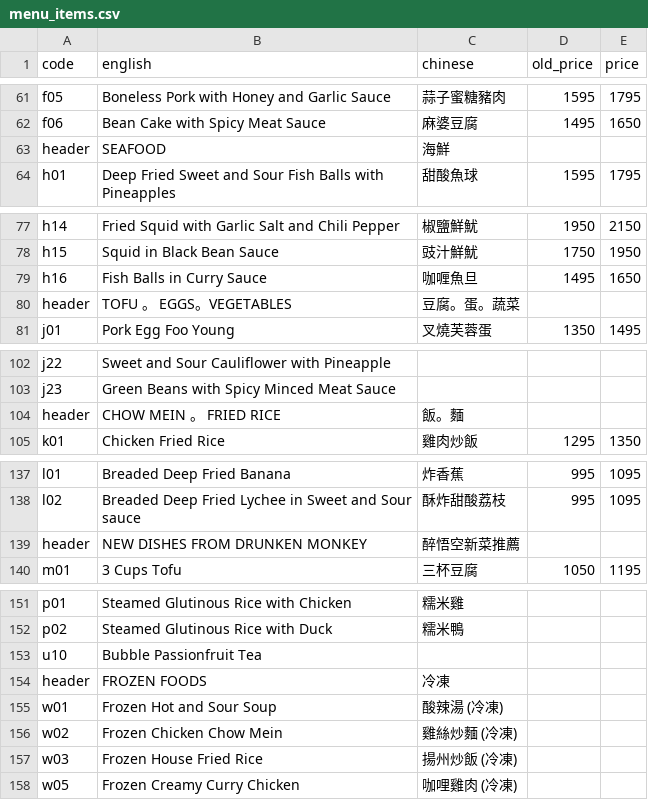
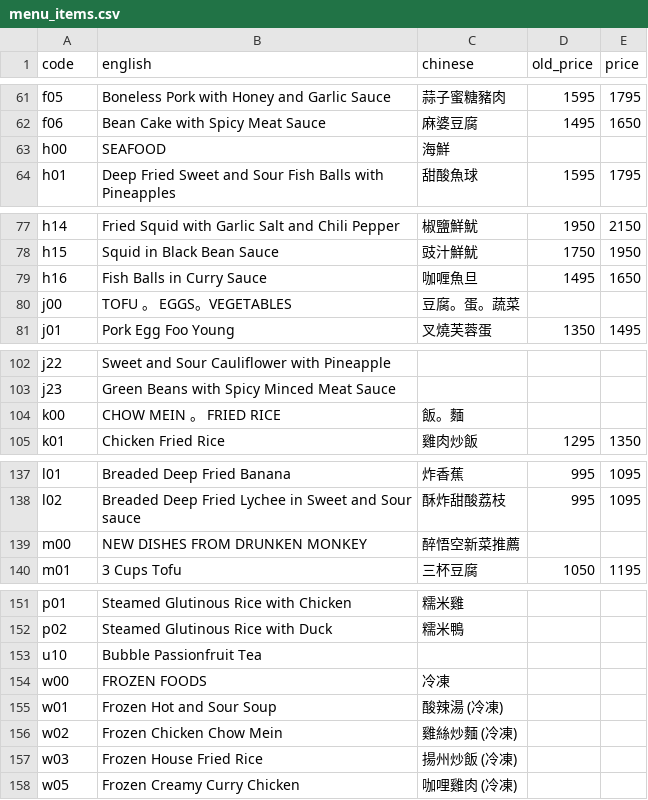
Before and after one commit to popnfresh234/cc_restaurant, a CSV file: src/data/menu_items.csv, drawn as a sheet; only a part is shown, gaps mark what is left out; the diff covers the shown part only.

Commit message:
fix headers for menu

```diff
--- a/src/data/menu_items.csv
+++ b/src/data/menu_items.csv
@@ -62,3 +62,3 @@ f05,Boneless Pork with Honey and Garlic Sauce,蒜子蜜糖豬肉,1595,1795
 f06,Bean Cake with Spicy Meat Sauce,麻婆豆腐,1495,1650
-header,SEAFOOD,海鮮,,
+h00,SEAFOOD,海鮮,,
 h01,Deep Fried Sweet and Sour Fish Balls with Pineapples,甜酸魚球,1595,1795
@@ -79,3 +79,3 @@ h15,Squid in Black Bean Sauce,豉汁鮮魷,1750,1950
 h16,Fish Balls in Curry Sauce,咖喱魚旦,1495,1650
-header,TOFU 。 EGGS。VEGETABLES,豆腐。蛋。蔬菜,,
+j00,TOFU 。 EGGS。VEGETABLES,豆腐。蛋。蔬菜,,
 j01,Pork Egg Foo Young,叉燒芙蓉蛋,1350,1495
@@ -103,3 +103,3 @@ j22,Sweet and Sour Cauliflower with Pineapple,,,
 j23,Green Beans with Spicy Minced Meat Sauce,,,
-header,CHOW MEIN 。 FRIED RICE,飯。麵,,
+k00,CHOW MEIN 。 FRIED RICE,飯。麵,,
 k01,Chicken Fried Rice,雞肉炒飯,1295,1350
@@ -138,3 +138,3 @@ l01,Breaded Deep Fried Banana,炸香蕉,995,1095
 l02,Breaded Deep Fried Lychee in Sweet and Sour sauce,酥炸甜酸荔枝,995,1095
-header,NEW DISHES FROM DRUNKEN MONKEY,醉悟空新菜推薦,,
+m00,NEW DISHES FROM DRUNKEN MONKEY,醉悟空新菜推薦,,
 m01,3 Cups Tofu,三杯豆腐,1050,1195
@@ -153,3 +153,3 @@ p02,Steamed Glutinous Rice with Duck,糯米鴨,,
 u10,Bubble Passionfruit Tea,,,
-header,FROZEN FOODS,冷凍,,
+w00,FROZEN FOODS,冷凍,,
 w01,Frozen Hot and Sour Soup,酸辣湯 (冷凍),,
```
Also changed, not shown: 5 edited cells elsewhere in this file, 1 other file.
